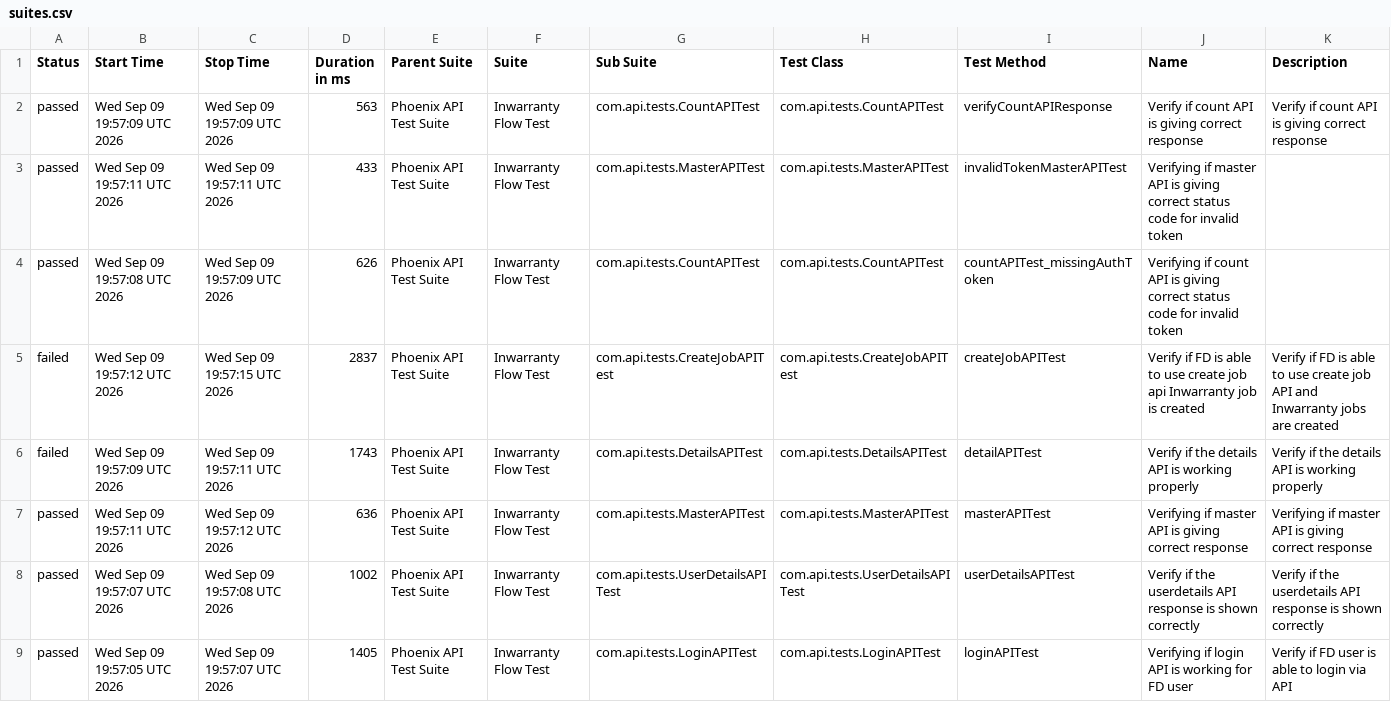
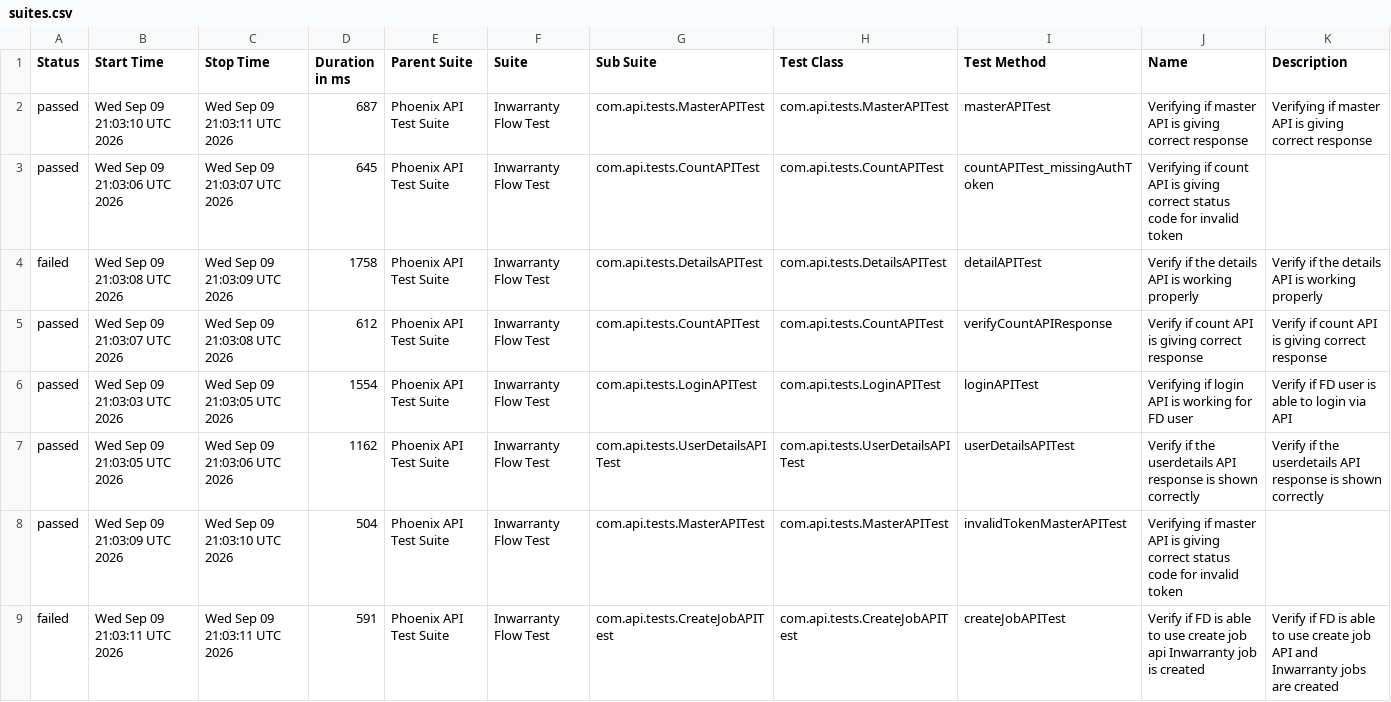
Before and after one commit to Zulminan/PhoenixTestAutomationFramework, a CSV file: data/suites.csv, drawn as a sheet.

```diff
--- a/data/suites.csv
+++ b/data/suites.csv
@@ -1,9 +1,9 @@
 "Status","Start Time","Stop Time","Duration in ms","Parent Suite","Suite","Sub Suite","Test Class","Test Method","Name","Description"
-"passed","Wed Sep 09 19:57:09 UTC 2026","Wed Sep 09 19:57:09 UTC 2026","563","Phoenix API Test Suite","Inwarranty Flow Test","com.api.tests.CountAPITest","com.api.tests.CountAPITest","verifyCountAPIResponse","Verify if count API is giving correct response","Verify if count API is giving correct response"
-"passed","Wed Sep 09 19:57:11 UTC 2026","Wed Sep 09 19:57:11 UTC 2026","433","Phoenix API Test Suite","Inwarranty Flow Test","com.api.tests.MasterAPITest","com.api.tests.MasterAPITest","invalidTokenMasterAPITest","Verifying if master API is giving correct status code for invalid token",""
-"passed","Wed Sep 09 19:57:08 UTC 2026","Wed Sep 09 19:57:09 UTC 2026","626","Phoenix API Test Suite","Inwarranty Flow Test","com.api.tests.CountAPITest","com.api.tests.CountAPITest","countAPITest_missingAuthToken","Verifying if count API is giving correct status code for invalid token",""
-"failed","Wed Sep 09 19:57:12 UTC 2026","Wed Sep 09 19:57:15 UTC 2026","2837","Phoenix API Test Suite","Inwarranty Flow Test","com.api.tests.CreateJobAPITest","com.api.tests.CreateJobAPITest","createJobAPITest","Verify if FD is able to use create job api Inwarranty job is created","Verify if FD is able to use create job API and Inwarranty jobs are created"
-"failed","Wed Sep 09 19:57:09 UTC 2026","Wed Sep 09 19:57:11 UTC 2026","1743","Phoenix API Test Suite","Inwarranty Flow Test","com.api.tests.DetailsAPITest","com.api.tests.DetailsAPITest","detailAPITest","Verify if the details API is working properly","Verify if the details API is working properly"
-"passed","Wed Sep 09 19:57:11 UTC 2026","Wed Sep 09 19:57:12 UTC 2026","636","Phoenix API Test Suite","Inwarranty Flow Test","com.api.tests.MasterAPITest","com.api.tests.MasterAPITest","masterAPITest","Verifying if master API is giving correct response","Verifying if master API is giving correct response"
-"passed","Wed Sep 09 19:57:07 UTC 2026","Wed Sep 09 19:57:08 UTC 2026","1002","Phoenix API Test Suite","Inwarranty Flow Test","com.api.tests.UserDetailsAPITest","com.api.tests.UserDetailsAPITest","userDetailsAPITest","Verify if the userdetails API response is shown correctly","Verify if the userdetails API response is shown correctly"
-"passed","Wed Sep 09 19:57:05 UTC 2026","Wed Sep 09 19:57:07 UTC 2026","1405","Phoenix API Test Suite","Inwarranty Flow Test","com.api.tests.LoginAPITest","com.api.tests.LoginAPITest","loginAPITest","Verifying if login API is working for FD user","Verify if FD user is able to login via API"
+"passed","Wed Sep 09 21:03:10 UTC 2026","Wed Sep 09 21:03:11 UTC 2026","687","Phoenix API Test Suite","Inwarranty Flow Test","com.api.tests.MasterAPITest","com.api.tests.MasterAPITest","masterAPITest","Verifying if master API is giving correct response","Verifying if master API is giving correct response"
+"passed","Wed Sep 09 21:03:06 UTC 2026","Wed Sep 09 21:03:07 UTC 2026","645","Phoenix API Test Suite","Inwarranty Flow Test","com.api.tests.CountAPITest","com.api.tests.CountAPITest","countAPITest_missingAuthToken","Verifying if count API is giving correct status code for invalid token",""
+"failed","Wed Sep 09 21:03:08 UTC 2026","Wed Sep 09 21:03:09 UTC 2026","1758","Phoenix API Test Suite","Inwarranty Flow Test","com.api.tests.DetailsAPITest","com.api.tests.DetailsAPITest","detailAPITest","Verify if the details API is working properly","Verify if the details API is working properly"
+"passed","Wed Sep 09 21:03:07 UTC 2026","Wed Sep 09 21:03:08 UTC 2026","612","Phoenix API Test Suite","Inwarranty Flow Test","com.api.tests.CountAPITest","com.api.tests.CountAPITest","verifyCountAPIResponse","Verify if count API is giving correct response","Verify if count API is giving correct response"
+"passed","Wed Sep 09 21:03:03 UTC 2026","Wed Sep 09 21:03:05 UTC 2026","1554","Phoenix API Test Suite","Inwarranty Flow Test","com.api.tests.LoginAPITest","com.api.tests.LoginAPITest","loginAPITest","Verifying if login API is working for FD user","Verify if FD user is able to login via API"
+"passed","Wed Sep 09 21:03:05 UTC 2026","Wed Sep 09 21:03:06 UTC 2026","1162","Phoenix API Test Suite","Inwarranty Flow Test","com.api.tests.UserDetailsAPITest","com.api.tests.UserDetailsAPITest","userDetailsAPITest","Verify if the userdetails API response is shown correctly","Verify if the userdetails API response is shown correctly"
+"passed","Wed Sep 09 21:03:09 UTC 2026","Wed Sep 09 21:03:10 UTC 2026","504","Phoenix API Test Suite","Inwarranty Flow Test","com.api.tests.MasterAPITest","com.api.tests.MasterAPITest","invalidTokenMasterAPITest","Verifying if master API is giving correct status code for invalid token",""
+"failed","Wed Sep 09 21:03:11 UTC 2026","Wed Sep 09 21:03:11 UTC 2026","591","Phoenix API Test Suite","Inwarranty Flow Test","com.api.tests.CreateJobAPITest","com.api.tests.CreateJobAPITest","createJobAPITest","Verify if FD is able to use create job api Inwarranty job is created","Verify if FD is able to use create job API and Inwarranty jobs are created"
```
Also changed, not shown: data/behaviors.csv, 55 other files.
